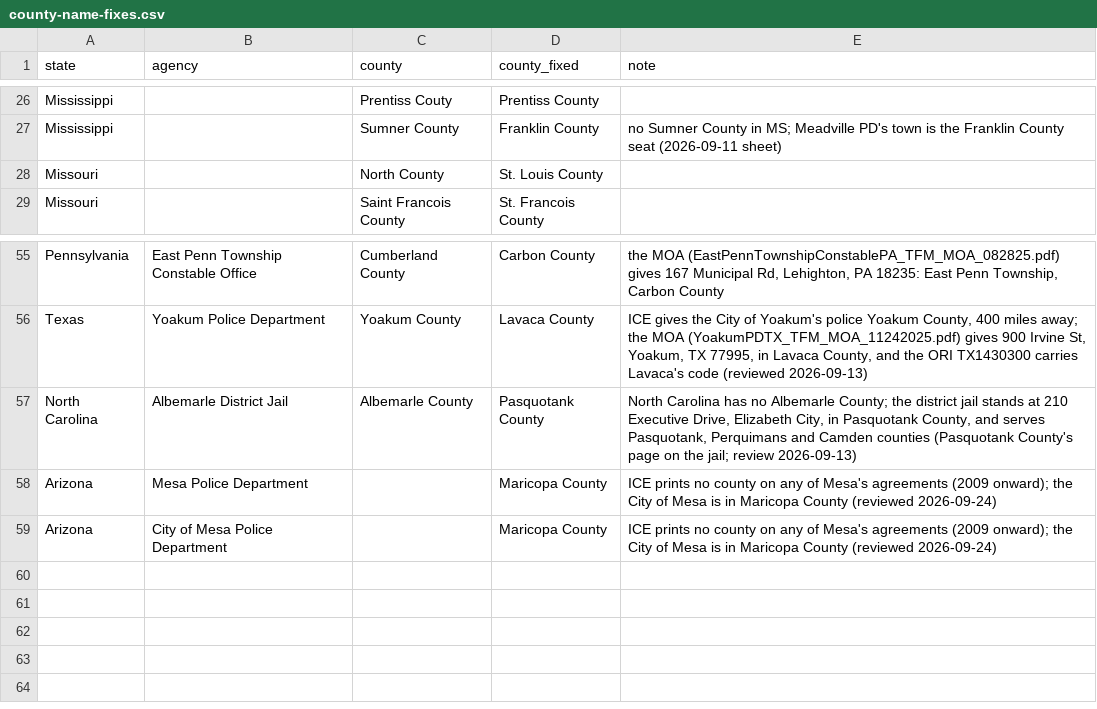
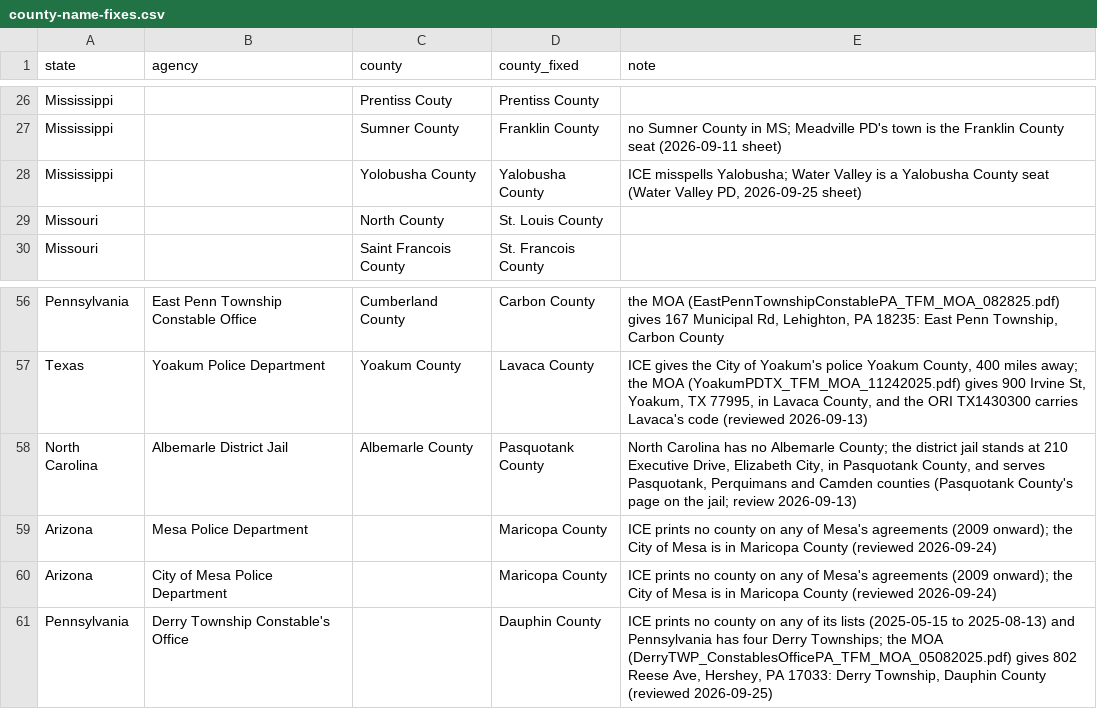
Before and after one commit to deportationdata/ice-287g, a CSV file: inputs/county-name-fixes.csv, drawn as a sheet; only a part is shown, gaps mark what is left out.

```diff
--- a/inputs/county-name-fixes.csv
+++ b/inputs/county-name-fixes.csv
@@ -27,2 +27,3 @@ Mississippi,,Prentiss Couty,Prentiss County,
 Mississippi,,Sumner County,Franklin County,no Sumner County in MS; Meadville PD's town is the Franklin County seat (2026-09-11 sheet)
+Mississippi,,Yolobusha County,Yalobusha County,"ICE misspells Yalobusha; Water Valley is a Yalobusha County seat (Water Valley PD, 2026-09-25 sheet)"
 Missouri,,North County,St. Louis County,
@@ -59 +60,2 @@ Arizona,Mesa Police Department,,Maricopa County,ICE prints no county on any of M
 Arizona,City of Mesa Police Department,,Maricopa County,ICE prints no county on any of Mesa's agreements (2009 onward); the City of Mesa is in Maricopa County (reviewed 2026-09-24)
+Pennsylvania,Derry Township Constable's Office,,Dauphin County,"ICE prints no county on any of its lists (2025-05-15 to 2025-08-13) and Pennsylvania has four Derry Townships; the MOA (DerryTWP_ConstablesOfficePA_TFM_MOA_05082025.pdf) gives 802 Reese Ave, Hershey, PA 17033: Derry Township, Dauphin County (reviewed 2026-09-25)"
```
Also changed, not shown: data/qa/qa-match-types.csv, data/qa/qa-summary.csv, 28 other files.
